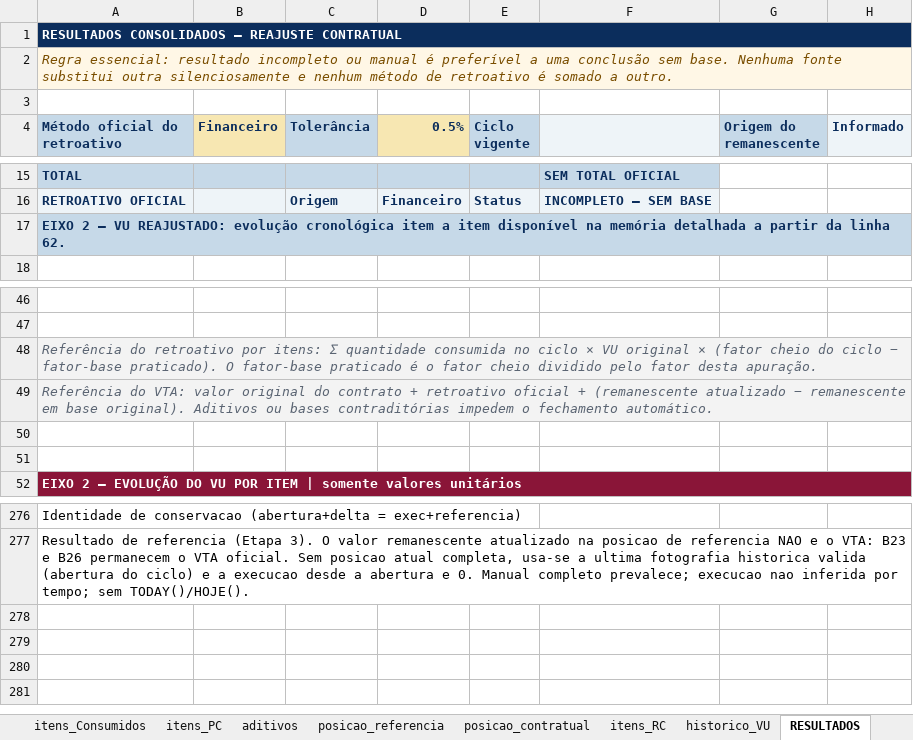
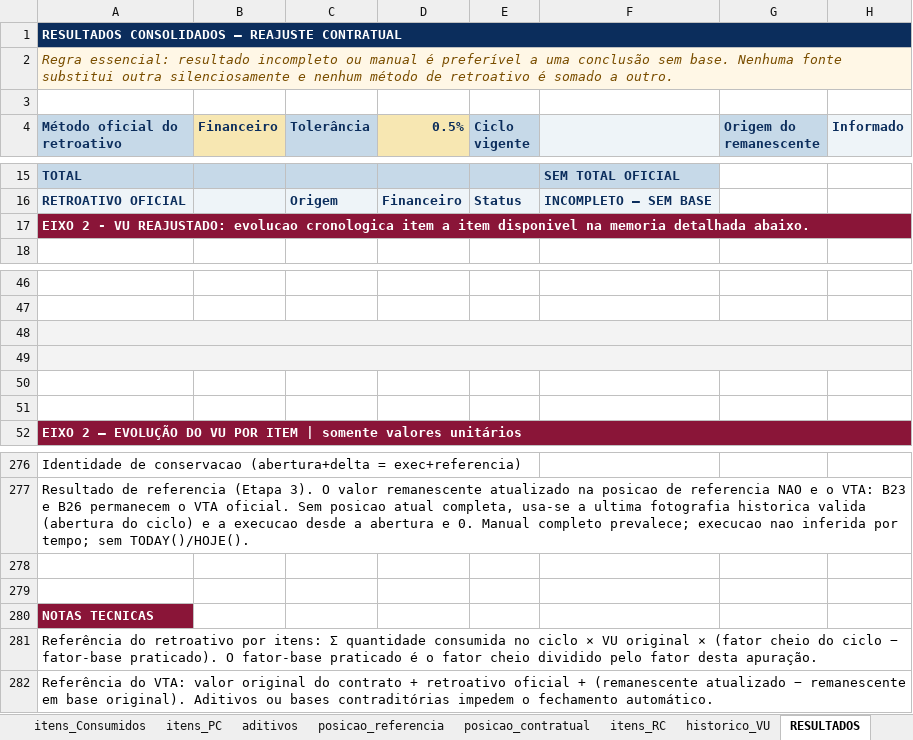
Before and after one commit to dlpenalva/Painel1, an Excel workbook: templates/COLETA_REAJUSTE_OFICIAL.xlsx, sheet RESULTADOS, drawn as a sheet; only a part is shown, gaps mark what is left out; values as stored, in another font and other column widths than the file's, no borders; conditional formats not drawn; rows hold the shown columns only; the diff names each change by its address in the sheet, - before the commit and + after, or states it on an @@ line.

```diff
--- a/templates/COLETA_REAJUSTE_OFICIAL.xlsx (sheet RESULTADOS)
+++ b/templates/COLETA_REAJUSTE_OFICIAL.xlsx (sheet RESULTADOS)
-A17 (Método oficial do retroativo): EIXO 2 — VU REAJUSTADO: evolução cronológica item a item disponível na memória detalhada a partir da linha 62.
+A17 (Método oficial do retroativo): EIXO 2 - VU REAJUSTADO: evolucao cronologica item a item disponivel na memoria detalhada abaixo.
@@ A17 fill: #C6D9E8 → #8A1538, text colour: #0B2D5C → #FFFFFF @@
-A48 (Método oficial do retroativo): Referência do retroativo por itens: Σ quantidade consumida no ciclo × VU original × (fator cheio do ciclo − fator-base praticado). O fator-base praticado é o fator cheio dividido pelo fator desta apuração.
+A48 (Método oficial do retroativo): (empty)
-A49 (Método oficial do retroativo): Referência do VTA: valor original do contrato + retroativo oficial + (remanescente atualizado − remanescente em base original). Aditivos ou bases contraditórias impedem o fechamento automático.
+A49 (Método oficial do retroativo): (empty)
+row 278: (empty)
+row 279: (empty)
+row 280: NOTAS TECNICAS
+row 281: Referência do retroativo por itens: Σ quantidade consumida no ciclo × VU original × (fator cheio do ciclo − fator-base praticado). O fator-base praticado é o fator cheio dividido pelo fator desta apuração.
+row 282: Referência do VTA: valor original do contrato + retroativo oficial + (remanescente atualizado − remanescente em base original). Aditivos ou bases contraditórias impedem o fechamento automático.
```
Also changed, not shown: sheet posicao_referencia, sheet itens_Consumidos, sheet CONTROLE, sheet aditivos, sheet itens_Remanesc, hidden cells, 5 other files.
